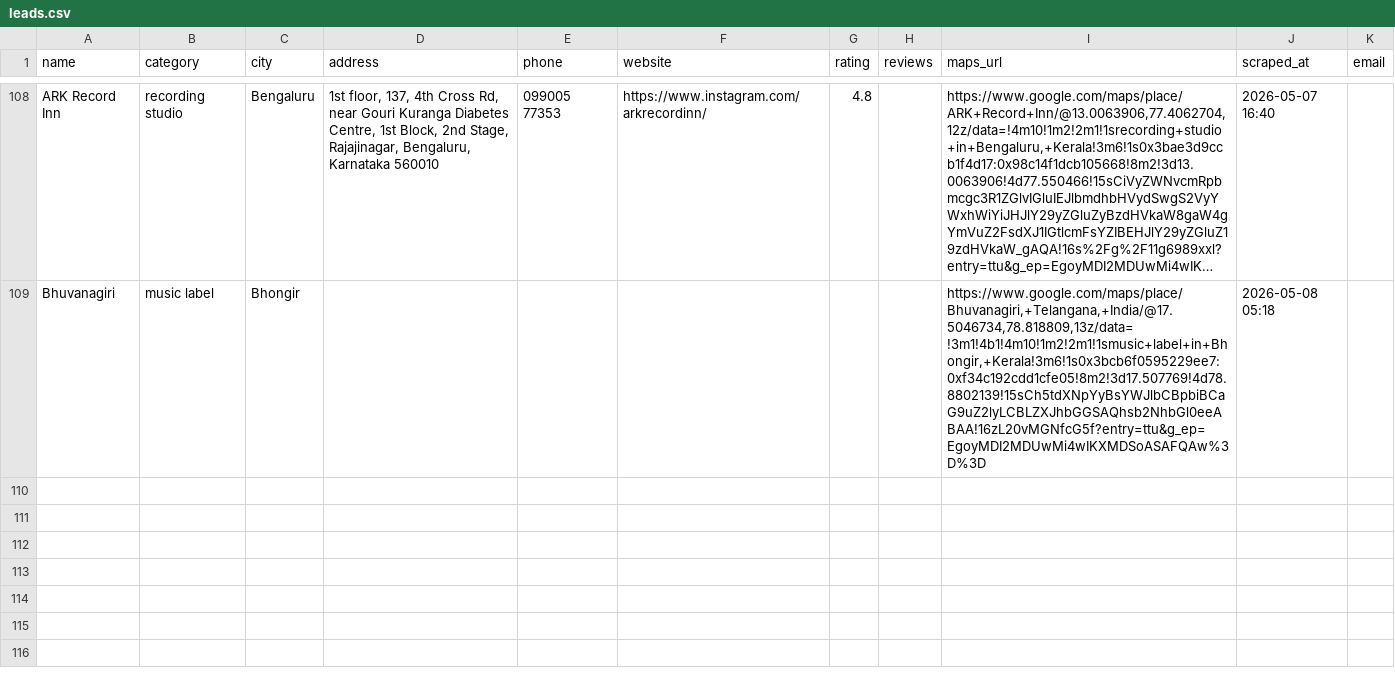
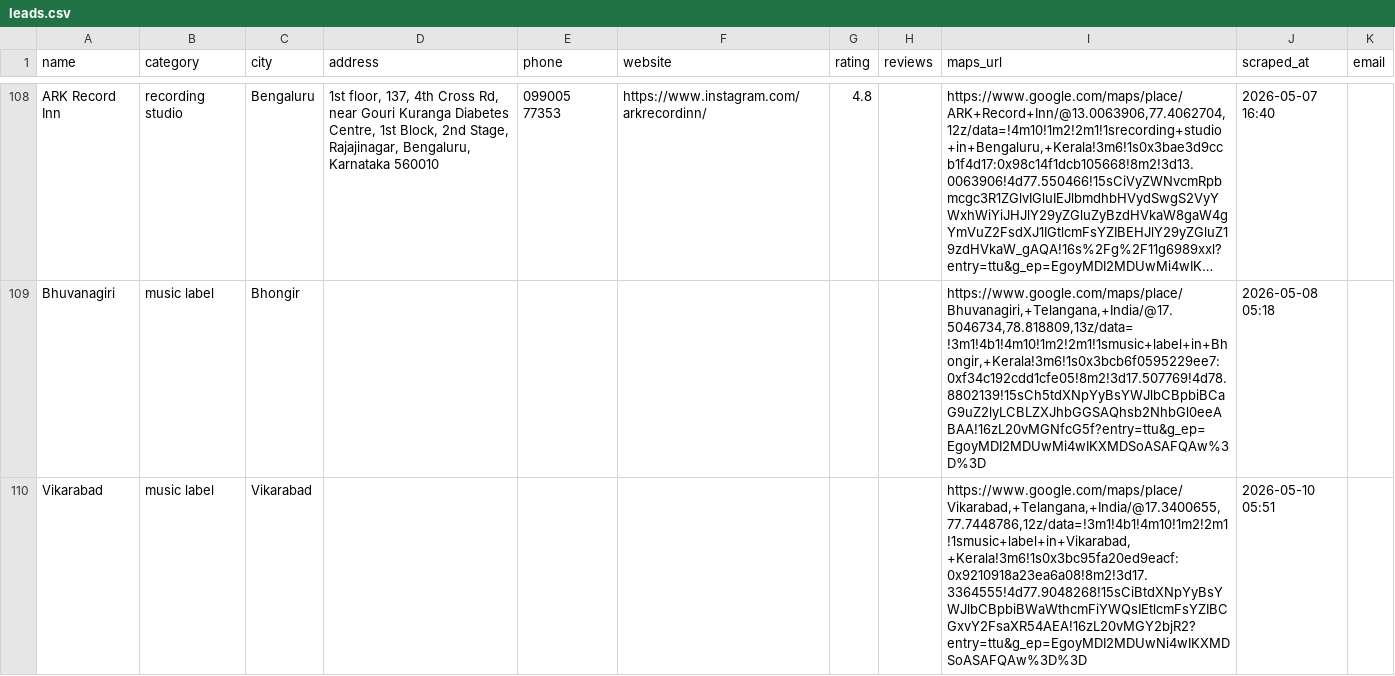
Before and after one commit to roshmusik-ops/roshmusik-leads, a CSV file: data/leads.csv, drawn as a sheet; only a part is shown, gaps mark what is left out; long unchanged cells end in …; the diff names each change by its address in the sheet, - before the commit and + after, or states it on an @@ line.

```diff
--- a/data/leads.csv
+++ b/data/leads.csv
+row 110: Vikarabad | music label | Vikarabad |  |  |  |  |  | https://www.google.com/maps/place/Vikarabad,+Telangana,+India/@17.3400655,77.7448786,12z/data=!3m1!4b1!4m10!1m2!2m1!1smusic+label+in+Vikarabad,+Kerala!3m6!1s0x3bc95fa20ed9eacf:0x9210918a23ea6a08!8m2!3d17.3364555!4d77.9048268!15sCiBtdXNpYyBsYWJlbCBpbiBWaWthcmFiYWQsIEtlcmFsYZIBCGxvY2FsaXR54AEA!16zL20vMGY2bjR2?entry=ttu&g_ep=EgoyMDI2MDUwNi4wIKXMDSoASAFQAw%3D%3D | 2026-05-10 05:51
```
Also changed, not shown: data/outreach.csv, data/pitches.csv.
